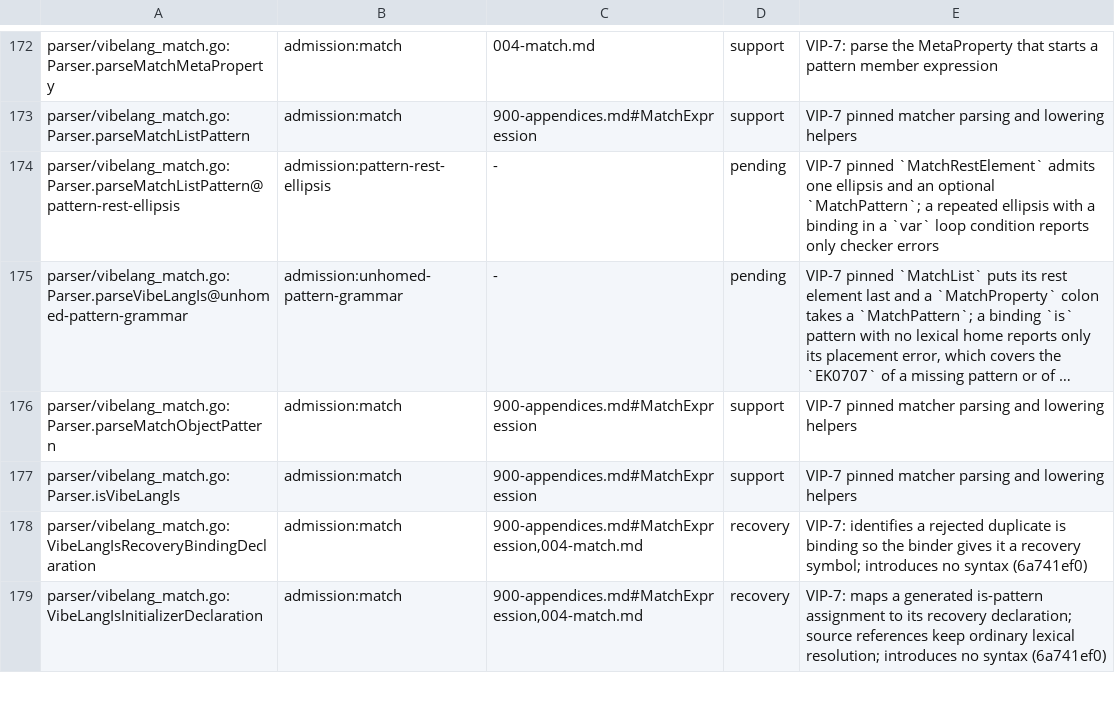
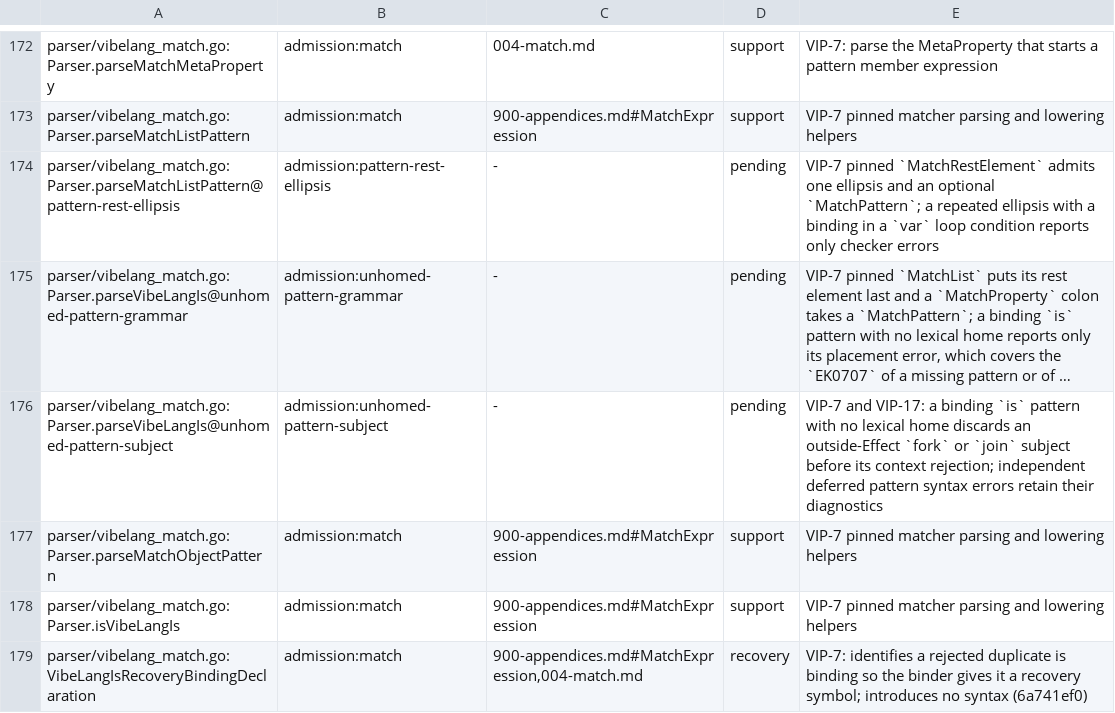
Before and after one commit to smithersai/vibelang, a TSV file: docs/design/registry/grammar-admission.tsv, drawn as a sheet; only a part is shown, gaps mark what is left out; the shorter side is filled out with more unchanged rows; long unchanged cells end in …; the diff names each change by its address in the sheet, - before the commit and + after, or states it on an @@ line.

Commit message:
test(fuzz): distinguish discarded subjects from recovered pattern errors
Keep the discarded fork/join subject witness under the independent
admission:unhomed-pattern-subject key after deferred pattern diagnostics
were restored. Preserve the retired grammar-error family deletion and
its graduated regression corpus. Register the remaining subject branch,
retain parameter and enum mutations and keep native/homed controls.

```diff
--- a/docs/design/registry/grammar-admission.tsv
+++ b/docs/design/registry/grammar-admission.tsv
+row 176: parser/vibelang_match.go:Parser.parseVibeLangIs@unhomed-pattern-subject | admission:unhomed-pattern-subject | - | pending | VIP-7 and VIP-17: a binding `is` pattern with no lexical home discards an outside-Effect `fork` or `join` subject before its context rejection; independent deferred pattern syntax errors retain their diagnostics
```
Also changed, not shown: 8 other files.
